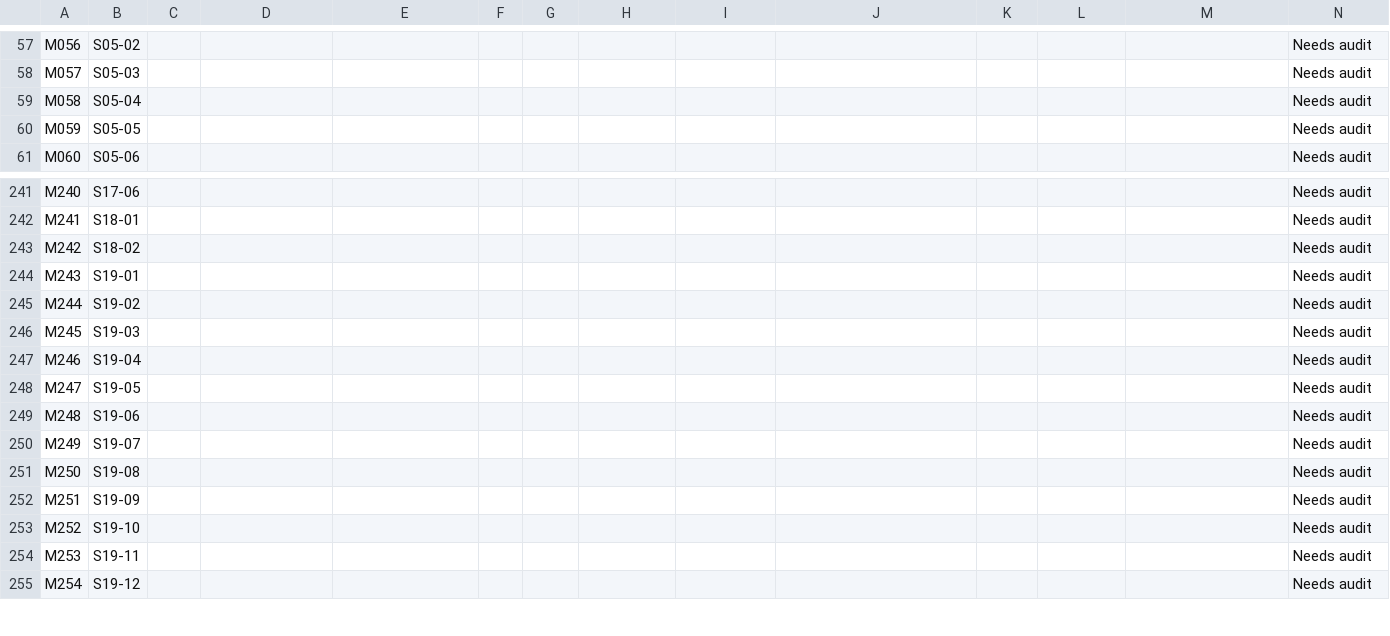
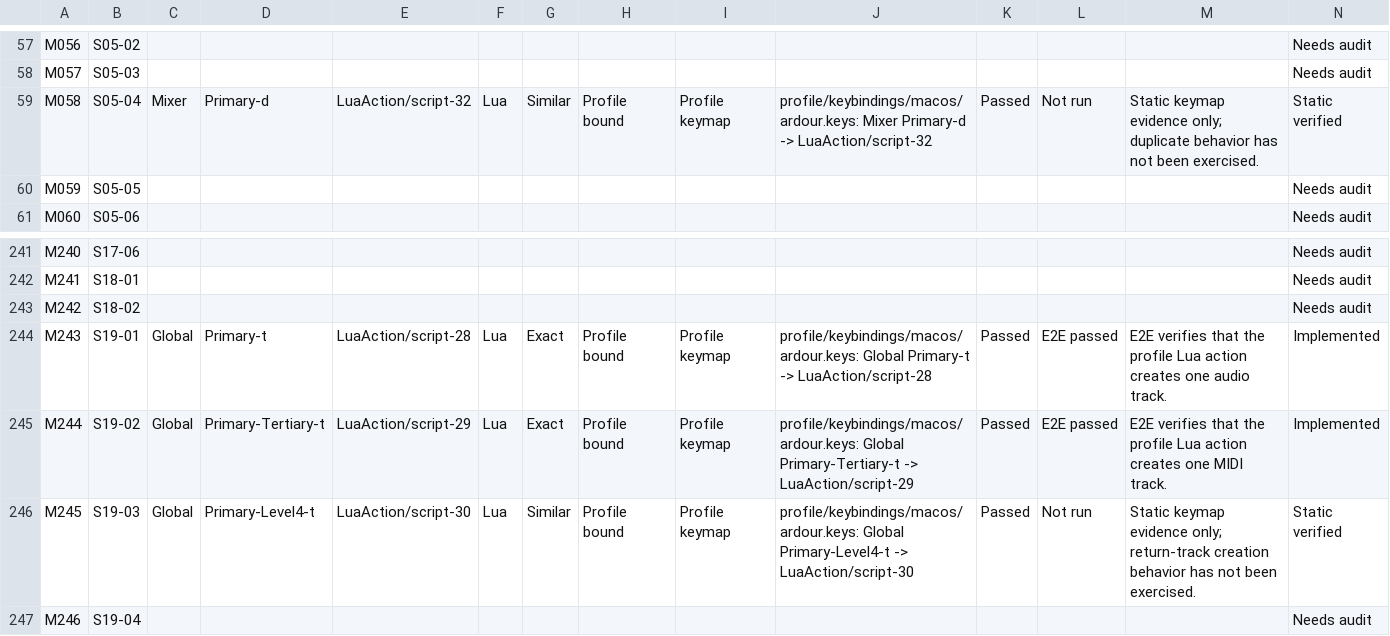
Before and after one commit to jokroese/ardoton, a CSV file: contract/shortcuts-map.csv, drawn as a sheet; only a part is shown, gaps mark what is left out; the shorter side is filled out with more unchanged rows; the diff covers the shown part only.

Commit message:
docs(contract): audit profile shortcut mappings

```diff
--- a/contract/shortcuts-map.csv
+++ b/contract/shortcuts-map.csv
@@ -58,3 +58,3 @@ M056,S05-02,,,,,,,,,,,,Needs audit
 M057,S05-03,,,,,,,,,,,,Needs audit
-M058,S05-04,,,,,,,,,,,,Needs audit
+M058,S05-04,Mixer,Primary-d,LuaAction/script-32,Lua,Similar,Profile bound,Profile keymap,profile/keybindings/macos/ardour.keys: Mixer Primary-d -> LuaAction/script-32,Passed,Not run,Static keymap evidence only; duplicate behavior has not been exercised.,Static verified
 M059,S05-05,,,,,,,,,,,,Needs audit
@@ -243,5 +243,5 @@ M241,S18-01,,,,,,,,,,,,Needs audit
 M242,S18-02,,,,,,,,,,,,Needs audit
-M243,S19-01,,,,,,,,,,,,Needs audit
-M244,S19-02,,,,,,,,,,,,Needs audit
-M245,S19-03,,,,,,,,,,,,Needs audit
+M243,S19-01,Global,Primary-t,LuaAction/script-28,Lua,Exact,Profile bound,Profile keymap,profile/keybindings/macos/ardour.keys: Global Primary-t -> LuaAction/script-28,Passed,E2E passed,E2E verifies that the profile Lua action creates one audio track.,Implemented
+M244,S19-02,Global,Primary-Tertiary-t,LuaAction/script-29,Lua,Exact,Profile bound,Profile keymap,profile/keybindings/macos/ardour.keys: Global Primary-Tertiary-t -> LuaAction/script-29,Passed,E2E passed,E2E verifies that the profile Lua action creates one MIDI track.,Implemented
+M245,S19-03,Global,Primary-Level4-t,LuaAction/script-30,Lua,Similar,Profile bound,Profile keymap,profile/keybindings/macos/ardour.keys: Global Primary-Level4-t -> LuaAction/script-30,Passed,Not run,Static keymap evidence only; return-track creation behavior has not been exercised.,Static verified
 M246,S19-04,,,,,,,,,,,,Needs audit
```
Also changed, not shown: 120 edited cells elsewhere in this file, 7 other files.
